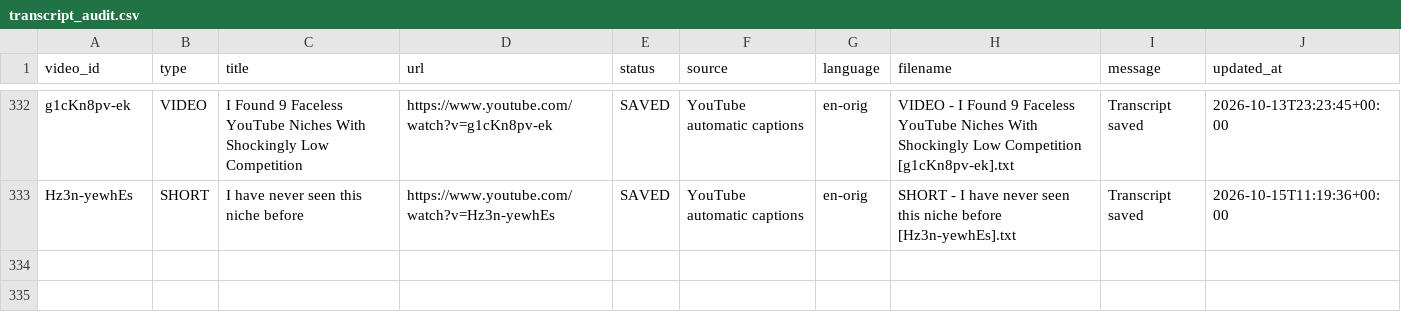
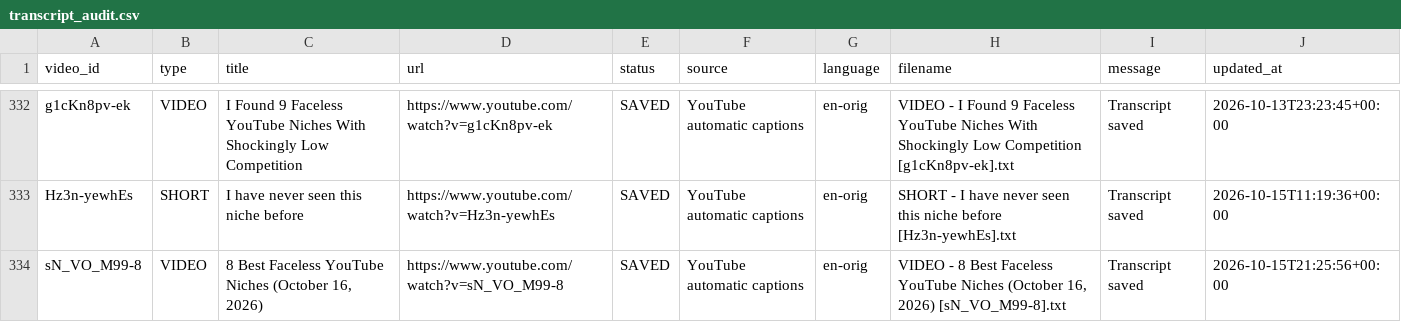
Before and after one commit to therandomhuman-hub/Youtube_Transcript_Extractor, a CSV file: completed/Learn with Lukas/transcript_audit.csv, drawn as a sheet; only a part is shown, gaps mark what is left out.

```diff
--- a/completed/Learn with Lukas/transcript_audit.csv
+++ b/completed/Learn with Lukas/transcript_audit.csv
@@ -333 +333,2 @@ g1cKn8pv-ek,VIDEO,I Found 9 Faceless YouTube Niches With Shockingly Low Competit
 Hz3n-yewhEs,SHORT,I have never seen this niche before,https://www.youtube.com/watch?v=Hz3n-yewhEs,SAVED,YouTube automatic captions,en-orig,SHORT - I have never seen this niche before [Hz3n-yewhEs].txt,Transcript saved,2026-10-15T11:19:36+00:00
+sN_VO_M99-8,VIDEO,"8 Best Faceless YouTube Niches (October 16, 2026)",https://www.youtube.com/watch?v=sN_VO_M99-8,SAVED,YouTube automatic captions,en-orig,"VIDEO - 8 Best Faceless YouTube Niches (October 16, 2026) [sN_VO_M99-8].txt",Transcript saved,2026-10-15T21:25:56+00:00
```
Also changed, not shown: Jack Neel/transcript_audit.csv, Joshua Elder/transcript_audit.csv, 53 other files.
